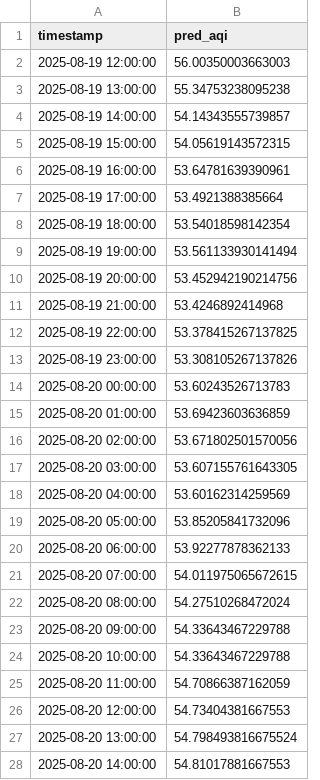
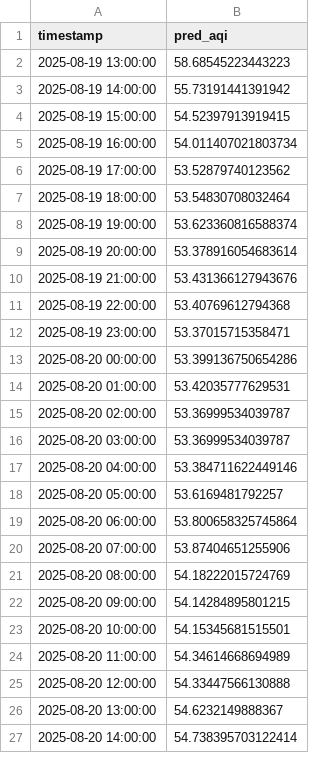
Before and after one commit to Ravihakhan21/pearls-aqi-predictor, a CSV file: data/predictions_72h.csv, drawn as a sheet; only a part is shown; the diff covers the shown part only.

```diff
--- a/data/predictions_72h.csv
+++ b/data/predictions_72h.csv
@@ -1,28 +1,27 @@
 timestamp,pred_aqi
-2025-08-19 12:00:00,56.00350003663003
-2025-08-19 13:00:00,55.34753238095238
-2025-08-19 14:00:00,54.14343555739857
-2025-08-19 15:00:00,54.05619143572315
-2025-08-19 16:00:00,53.64781639390961
-2025-08-19 17:00:00,53.4921388385664
-2025-08-19 18:00:00,53.54018598142354
-2025-08-19 19:00:00,53.561133930141494
-2025-08-19 20:00:00,53.452942190214756
-2025-08-19 21:00:00,53.4246892414968
-2025-08-19 22:00:00,53.378415267137825
-2025-08-19 23:00:00,53.308105267137826
-2025-08-20 00:00:00,53.60243526713783
-2025-08-20 01:00:00,53.69423603636859
-2025-08-20 02:00:00,53.671802501570056
-2025-08-20 03:00:00,53.607155761643305
-2025-08-20 04:00:00,53.60162314259569
-2025-08-20 05:00:00,53.85205841732096
-2025-08-20 06:00:00,53.92277878362133
-2025-08-20 07:00:00,54.011975065672615
-2025-08-20 08:00:00,54.27510268472024
-2025-08-20 09:00:00,54.33643467229788
-2025-08-20 10:00:00,54.33643467229788
-2025-08-20 11:00:00,54.70866387162059
-2025-08-20 12:00:00,54.73404381667553
-2025-08-20 13:00:00,54.798493816675524
-2025-08-20 14:00:00,54.81017881667553
+2025-08-19 13:00:00,58.68545223443223
+2025-08-19 14:00:00,55.73191441391942
+2025-08-19 15:00:00,54.52397913919415
+2025-08-19 16:00:00,54.011407021803734
+2025-08-19 17:00:00,53.52879740123562
+2025-08-19 18:00:00,53.54830708032464
+2025-08-19 19:00:00,53.623360816588374
+2025-08-19 20:00:00,53.378916054683614
+2025-08-19 21:00:00,53.431366127943676
+2025-08-19 22:00:00,53.40769612794368
+2025-08-19 23:00:00,53.37015715358471
+2025-08-20 00:00:00,53.399136750654286
+2025-08-20 01:00:00,53.42035777629531
+2025-08-20 02:00:00,53.36999534039787
+2025-08-20 03:00:00,53.36999534039787
+2025-08-20 04:00:00,53.384711622449146
+2025-08-20 05:00:00,53.6169481792257
+2025-08-20 06:00:00,53.800658325745864
+2025-08-20 07:00:00,53.87404651255906
+2025-08-20 08:00:00,54.18222015724769
+2025-08-20 09:00:00,54.14284895801215
+2025-08-20 10:00:00,54.15345681515501
+2025-08-20 11:00:00,54.34614668694989
+2025-08-20 12:00:00,54.33447566130888
+2025-08-20 13:00:00,54.6232149888367
+2025-08-20 14:00:00,54.738395703122414
```
Also changed, not shown: 1 added row and 45 edited cells elsewhere in this file, data/hourly_clean_updated.csv.
